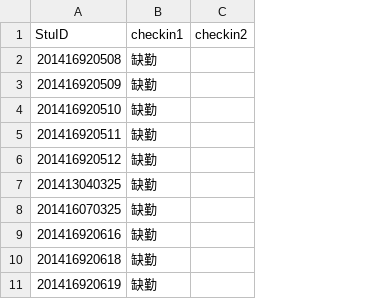
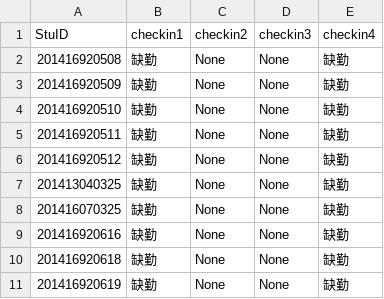
Before and after one commit to pajarnas/class_checkin_base_on_wechat, a CSV file: internal/checkin_files/101_202_sum.csv, drawn as a sheet; the diff names each change by its address in the sheet, - before the commit and + after, or states it on an @@ line.

```diff
--- a/internal/checkin_files/101_202_sum.csv
+++ b/internal/checkin_files/101_202_sum.csv
+column D (checkin3), rows 2-11: all None
+column E (checkin4), rows 2-11: all 缺勤
-C2:C11 (checkin2): (empty)
+C2:C11 (checkin2): None
```
Also changed, not shown: internal/checkin_files/101_201_sum.csv, internal/seq.csv, 39 other files.
